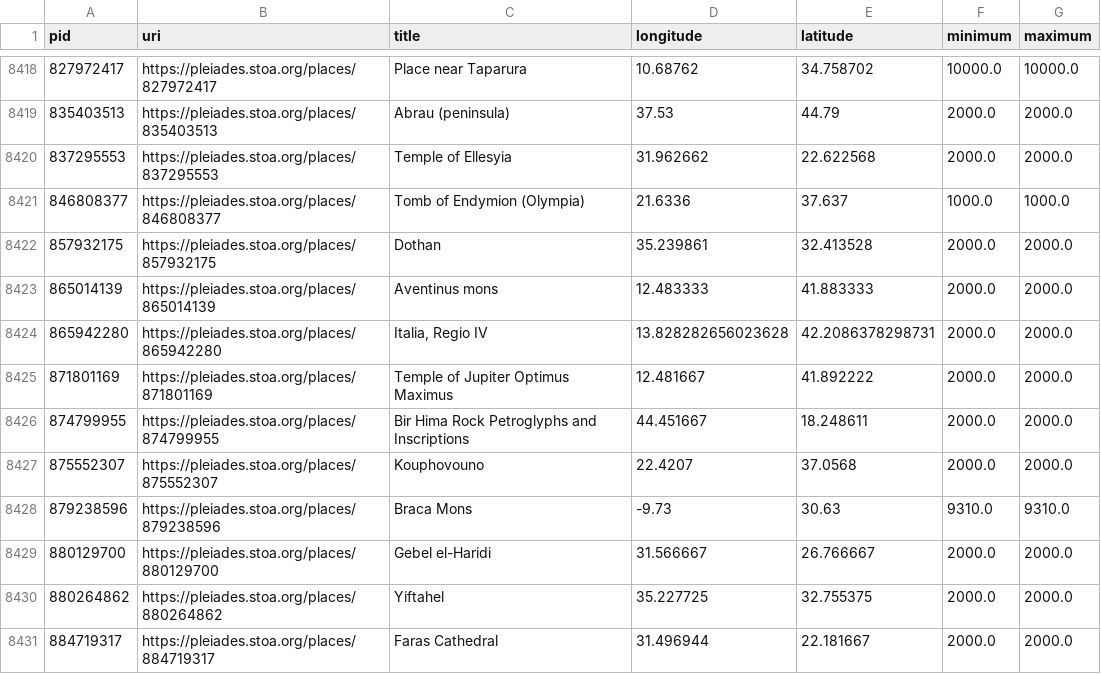
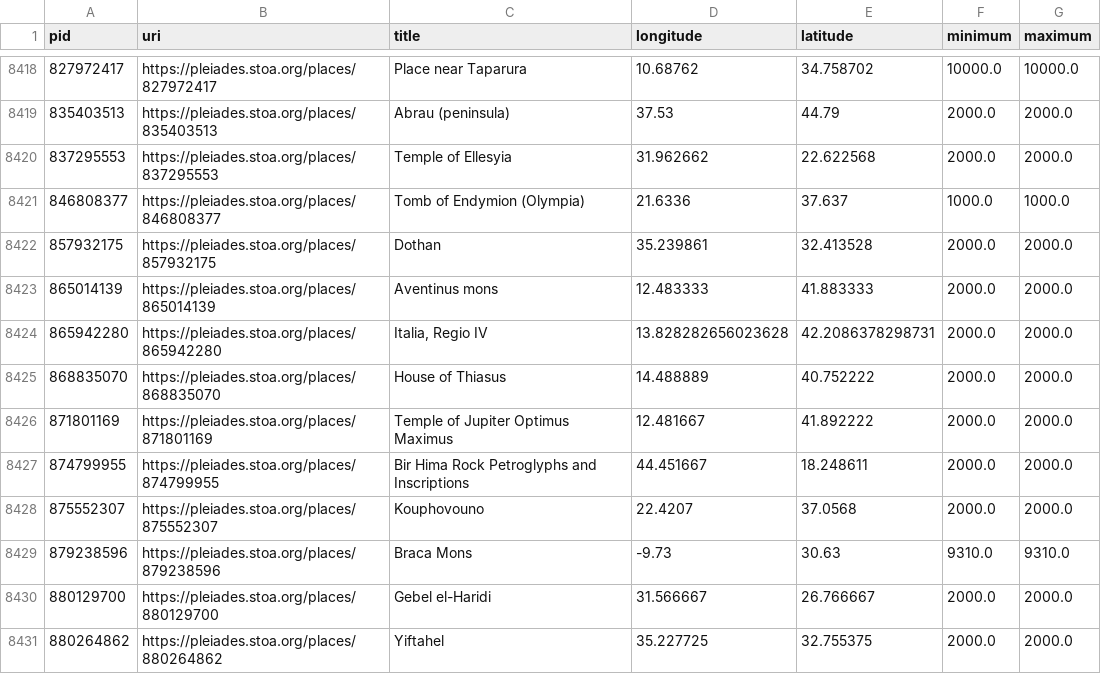
Before and after one commit to isawnyu/pleiades.datasets, a CSV file: data/data_quality/poor_accuracy.csv, drawn as a sheet; only a part is shown, gaps mark what is left out; the shorter side is filled out with more unchanged rows.

```diff
--- a/data/data_quality/poor_accuracy.csv
+++ b/data/data_quality/poor_accuracy.csv
@@ -8424,2 +8424,3 @@ pid,uri,title,longitude,latitude,minimum,maximum
 865942280,https://pleiades.stoa.org/places/865942280,"Italia, Regio IV",13.828282656023628,42.2086378298731,2000.0,2000.0
+868835070,https://pleiades.stoa.org/places/868835070,House of Thiasus,14.488889,40.752222,2000.0,2000.0
 871801169,https://pleiades.stoa.org/places/871801169,Temple of Jupiter Optimus Maximus,12.481667,41.892222,2000.0,2000.0
```
Also changed, not shown: data/data_quality/unelaborated_places.csv, 3 other files.
